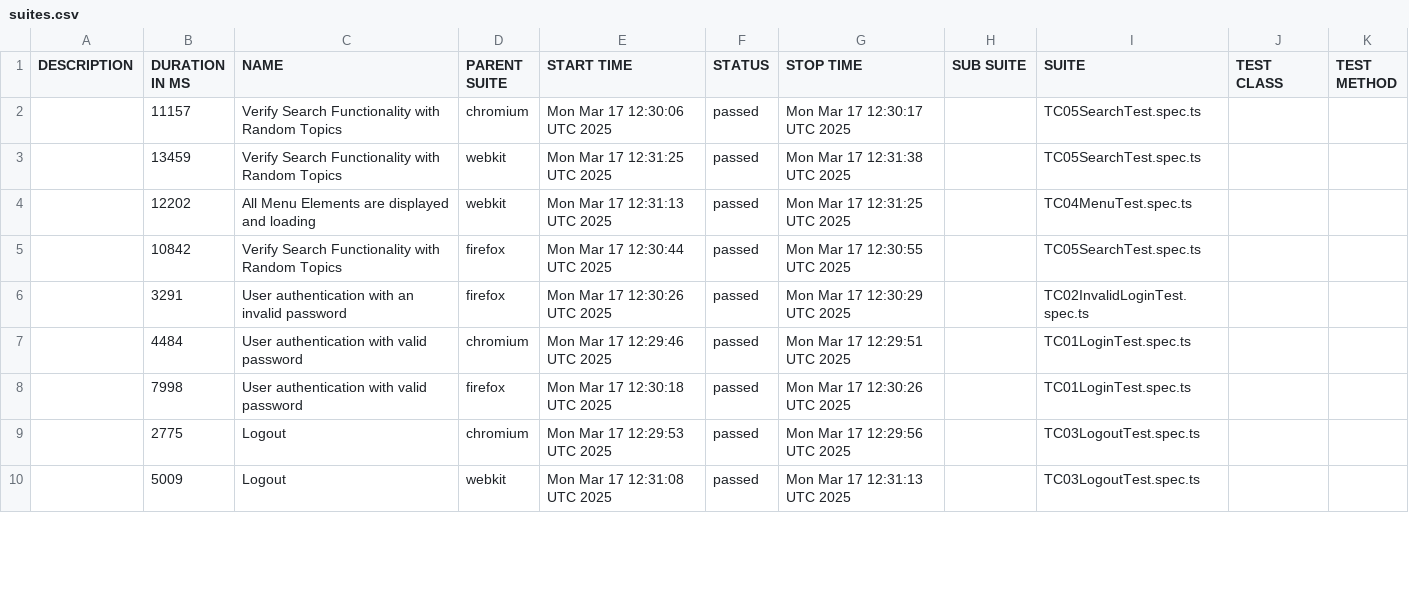
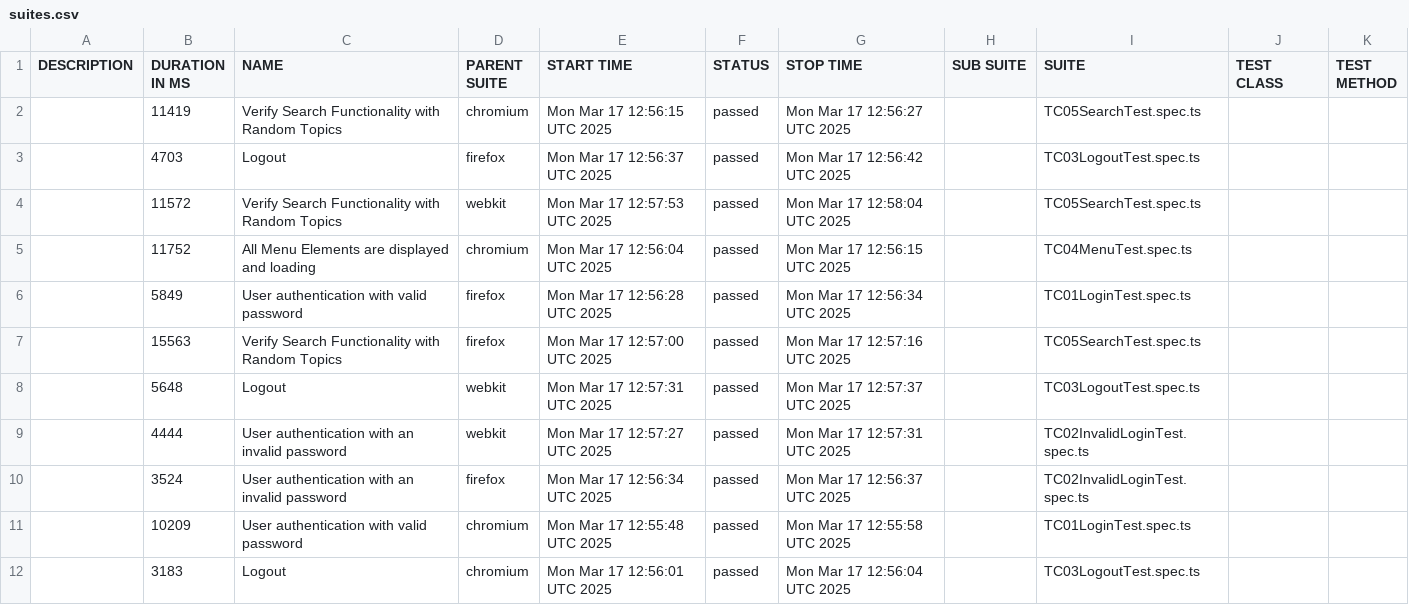
Before and after one commit to Anna-Ruban-ua/Task2-Playwright-framework, a CSV file: data/suites.csv, drawn as a sheet; only a part is shown; the diff covers the shown part only.

```diff
--- a/data/suites.csv
+++ b/data/suites.csv
@@ -1,10 +1,12 @@
 "DESCRIPTION","DURATION IN MS","NAME","PARENT SUITE","START TIME","STATUS","STOP TIME","SUB SUITE","SUITE","TEST CLASS","TEST METHOD"
-"","11157","Verify Search Functionality with Random Topics","chromium","Mon Mar 17 12:30:06 UTC 2025","passed","Mon Mar 17 12:30:17 UTC 2025","","TC05SearchTest.spec.ts","",""
-"","13459","Verify Search Functionality with Random Topics","webkit","Mon Mar 17 12:31:25 UTC 2025","passed","Mon Mar 17 12:31:38 UTC 2025","","TC05SearchTest.spec.ts","",""
-"","12202","All Menu Elements are displayed and loading","webkit","Mon Mar 17 12:31:13 UTC 2025","passed","Mon Mar 17 12:31:25 UTC 2025","","TC04MenuTest.spec.ts","",""
-"","10842","Verify Search Functionality with Random Topics","firefox","Mon Mar 17 12:30:44 UTC 2025","passed","Mon Mar 17 12:30:55 UTC 2025","","TC05SearchTest.spec.ts","",""
-"","3291","User authentication with an invalid password","firefox","Mon Mar 17 12:30:26 UTC 2025","passed","Mon Mar 17 12:30:29 UTC 2025","","TC02InvalidLoginTest.spec.ts","",""
-"","4484","User authentication with valid password","chromium","Mon Mar 17 12:29:46 UTC 2025","passed","Mon Mar 17 12:29:51 UTC 2025","","TC01LoginTest.spec.ts","",""
-"","7998","User authentication with valid password","firefox","Mon Mar 17 12:30:18 UTC 2025","passed","Mon Mar 17 12:30:26 UTC 2025","","TC01LoginTest.spec.ts","",""
-"","2775","Logout","chromium","Mon Mar 17 12:29:53 UTC 2025","passed","Mon Mar 17 12:29:56 UTC 2025","","TC03LogoutTest.spec.ts","",""
-"","5009","Logout","webkit","Mon Mar 17 12:31:08 UTC 2025","passed","Mon Mar 17 12:31:13 UTC 2025","","TC03LogoutTest.spec.ts","",""
+"","11419","Verify Search Functionality with Random Topics","chromium","Mon Mar 17 12:56:15 UTC 2025","passed","Mon Mar 17 12:56:27 UTC 2025","","TC05SearchTest.spec.ts","",""
+"","4703","Logout","firefox","Mon Mar 17 12:56:37 UTC 2025","passed","Mon Mar 17 12:56:42 UTC 2025","","TC03LogoutTest.spec.ts","",""
+"","11572","Verify Search Functionality with Random Topics","webkit","Mon Mar 17 12:57:53 UTC 2025","passed","Mon Mar 17 12:58:04 UTC 2025","","TC05SearchTest.spec.ts","",""
+"","11752","All Menu Elements are displayed and loading","chromium","Mon Mar 17 12:56:04 UTC 2025","passed","Mon Mar 17 12:56:15 UTC 2025","","TC04MenuTest.spec.ts","",""
+"","5849","User authentication with valid password","firefox","Mon Mar 17 12:56:28 UTC 2025","passed","Mon Mar 17 12:56:34 UTC 2025","","TC01LoginTest.spec.ts","",""
+"","15563","Verify Search Functionality with Random Topics","firefox","Mon Mar 17 12:57:00 UTC 2025","passed","Mon Mar 17 12:57:16 UTC 2025","","TC05SearchTest.spec.ts","",""
+"","5648","Logout","webkit","Mon Mar 17 12:57:31 UTC 2025","passed","Mon Mar 17 12:57:37 UTC 2025","","TC03LogoutTest.spec.ts","",""
+"","4444","User authentication with an invalid password","webkit","Mon Mar 17 12:57:27 UTC 2025","passed","Mon Mar 17 12:57:31 UTC 2025","","TC02InvalidLoginTest.spec.ts","",""
+"","3524","User authentication with an invalid password","firefox","Mon Mar 17 12:56:34 UTC 2025","passed","Mon Mar 17 12:56:37 UTC 2025","","TC02InvalidLoginTest.spec.ts","",""
+"","10209","User authentication with valid password","chromium","Mon Mar 17 12:55:48 UTC 2025","passed","Mon Mar 17 12:55:58 UTC 2025","","TC01LoginTest.spec.ts","",""
+"","3183","Logout","chromium","Mon Mar 17 12:56:01 UTC 2025","passed","Mon Mar 17 12:56:04 UTC 2025","","TC03LogoutTest.spec.ts","",""
```
Also changed, not shown: 2 removed rows and 14 edited cells elsewhere in this file, 44 other files.
